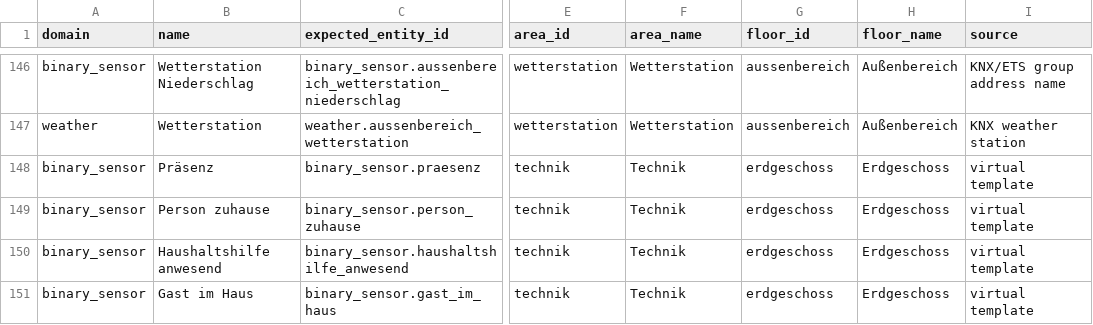
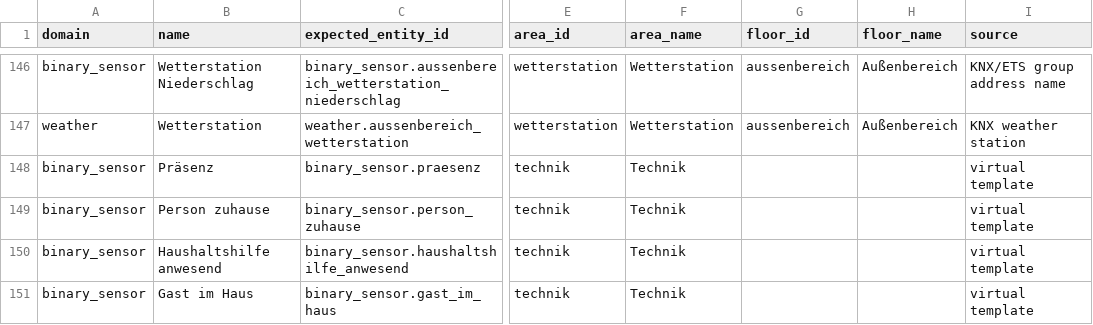
Before and after one commit to Yazracor/Home-Assistant-Config, a CSV file: area_assignments.csv, drawn as a sheet; only a part is shown, gaps mark what is left out; the diff covers the shown part only; the diff names each change by its address in the sheet, - before the commit and + after, or states it on an @@ line.

```diff
--- a/area_assignments.csv
+++ b/area_assignments.csv
-G148:G151 (floor_id): erdgeschoss
+G148:G151 (floor_id): (empty)
-H148:H151 (floor_name): Erdgeschoss
+H148:H151 (floor_name): (empty)
```
Also changed, not shown: 18 edited cells elsewhere in this file, areas.csv, 1 other file.
